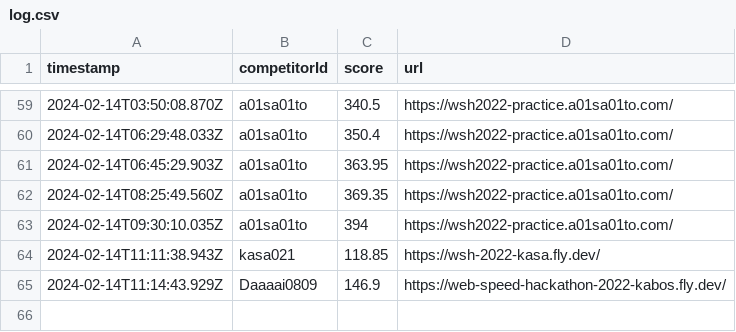
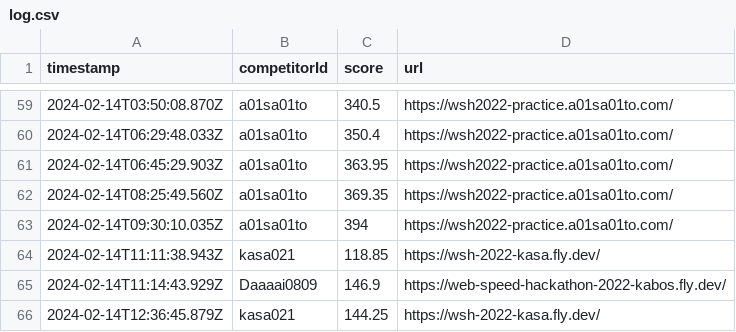
Before and after one commit to saitamau-maximum/web-speed-hackathon-2022-scoring-tool-for-2025, a CSV file: log.csv, drawn as a sheet; only a part is shown, gaps mark what is left out.

```diff
--- a/log.csv
+++ b/log.csv
@@ -65 +65,2 @@ timestamp,competitorId,score,url
 2024-02-14T11:14:43.929Z,Daaaai0809,146.9,https://web-speed-hackathon-2022-kabos.fly.dev/
+2024-02-14T12:36:45.879Z,kasa021,144.25,https://wsh-2022-kasa.fly.dev/
```
Also changed, not shown: score.csv, 1 other file.
